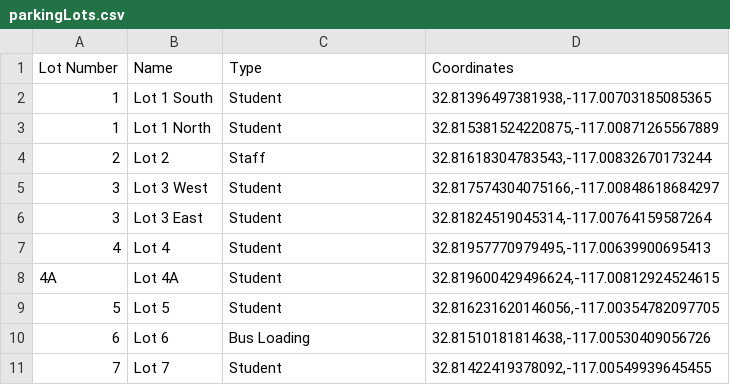
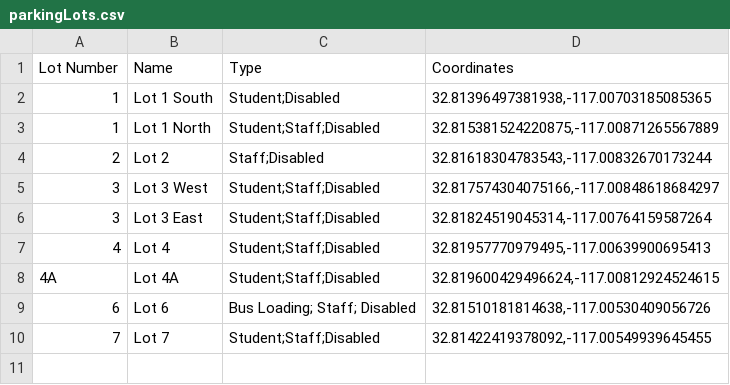
Before and after one commit to Sarach16/InteractiveMap, a CSV file: public/data/parkingLots.csv, drawn as a sheet.

Commit message:
Added Parking lot icons that are clickable

```diff
--- a/public/data/parkingLots.csv
+++ b/public/data/parkingLots.csv
@@ -1,11 +1,10 @@
 Lot Number,Name,Type,Coordinates
-1,Lot 1 South,Student,"32.81396497381938,-117.00703185085365"
-1,Lot 1 North,Student,"32.815381524220875,-117.00871265567889"
-2,Lot 2,Staff,"32.81618304783543,-117.00832670173244"
-3,Lot 3 West,Student,"32.817574304075166,-117.00848618684297"
-3,Lot 3 East,Student,"32.81824519045314,-117.00764159587264"
-4,Lot 4,Student,"32.81957770979495,-117.00639900695413"
-4A,Lot 4A,Student,"32.819600429496624,-117.00812924524615"
-5,Lot 5,Student,"32.816231620146056,-117.00354782097705"
-6,Lot 6,Bus Loading,"32.81510181814638,-117.00530409056726"
-7,Lot 7,Student,"32.81422419378092,-117.00549939645455"
+1,Lot 1 South,"Student;Disabled","32.81396497381938,-117.00703185085365"
+1,Lot 1 North,"Student;Staff;Disabled","32.815381524220875,-117.00871265567889"
+2,Lot 2,"Staff;Disabled","32.81618304783543,-117.00832670173244"
+3,Lot 3 West,"Student;Staff;Disabled","32.817574304075166,-117.00848618684297"
+3,Lot 3 East,"Student;Staff;Disabled","32.81824519045314,-117.00764159587264"
+4,Lot 4,"Student;Staff;Disabled","32.81957770979495,-117.00639900695413"
+4A,Lot 4A,"Student;Staff;Disabled","32.819600429496624,-117.00812924524615"
+6,Lot 6,"Bus Loading; Staff; Disabled","32.81510181814638,-117.00530409056726"
+7,Lot 7,"Student;Staff;Disabled","32.81422419378092,-117.00549939645455"
```
Also changed, not shown: 4 other files.
